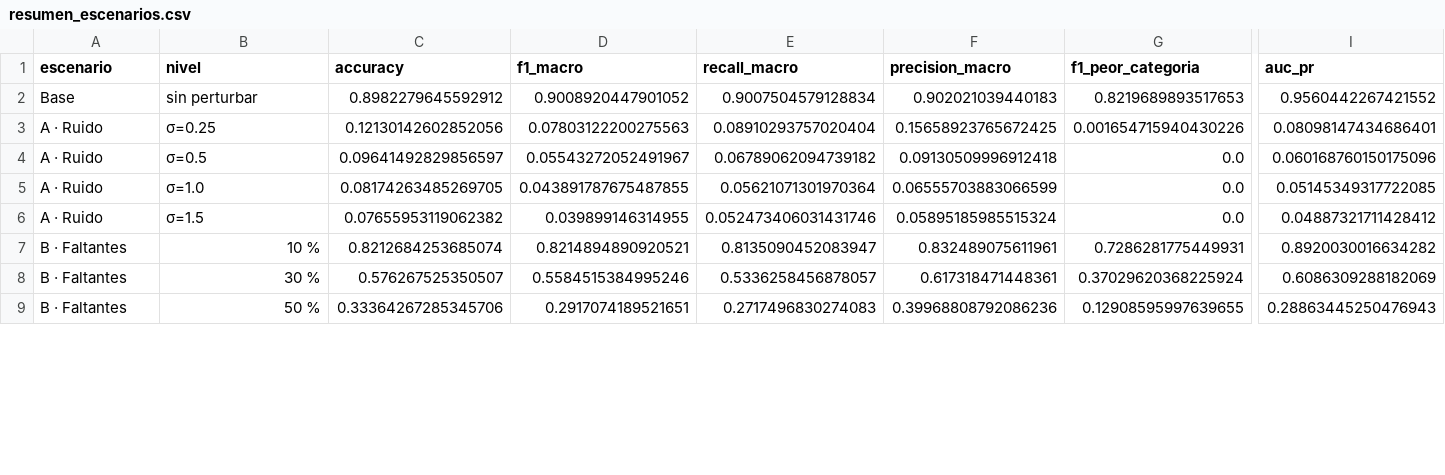
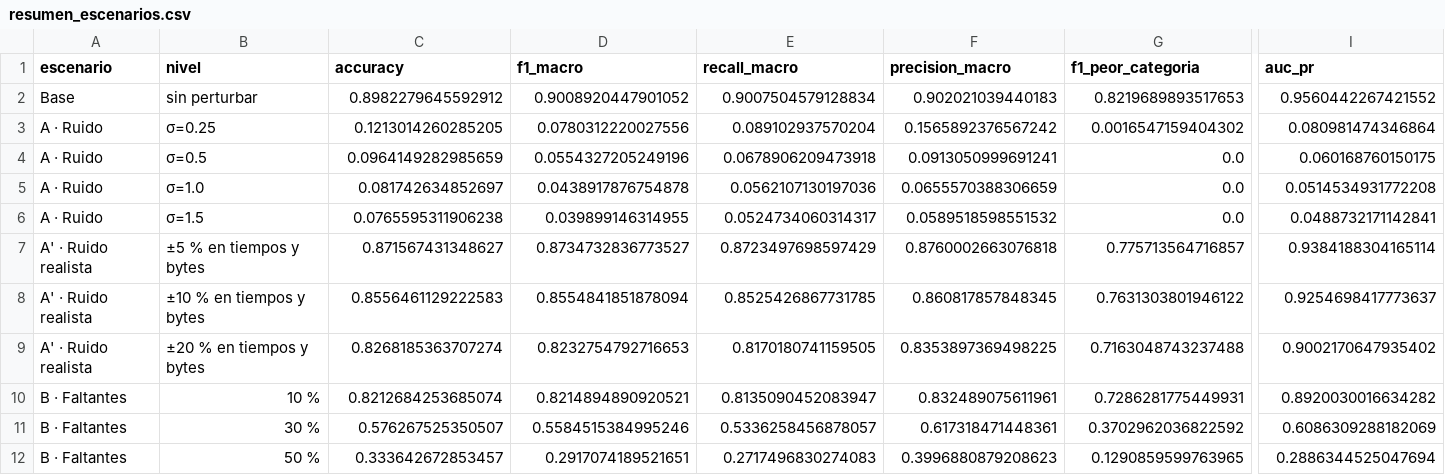
Before and after one commit to jairowjp/cesnet-tls-classification, a CSV file: results/semana5/workshop1/resumen_escenarios.csv, drawn as a sheet; only a part is shown, gaps mark what is left out; addresses are those after the commit; rows hold the shown columns only; the diff covers the shown part only; the diff names each change by its address in the sheet, - before the commit and + after, or states it on an @@ line.

Commit message:
Semana 5: escenario de ruido realista (jitter en tiempos y bytes)

```diff
--- a/results/semana5/workshop1/resumen_escenarios.csv
+++ b/results/semana5/workshop1/resumen_escenarios.csv
-C3 (accuracy): 0.12130142602852056
+C3 (accuracy): 0.1213014260285205
-D3 (f1_macro): 0.07803122200275563
+D3 (f1_macro): 0.0780312220027556
-E3 (recall_macro): 0.08910293757020404
+E3 (recall_macro): 0.089102937570204
-F3 (precision_macro): 0.15658923765672425
+F3 (precision_macro): 0.1565892376567242
-G3 (f1_peor_categoria): 0.001654715940430226
+G3 (f1_peor_categoria): 0.0016547159404302
-I3 (auc_pr): 0.08098147434686401
+I3 (auc_pr): 0.080981474346864
-C4 (accuracy): 0.09641492829856597
+C4 (accuracy): 0.0964149282985659
-D4 (f1_macro): 0.05543272052491967
+D4 (f1_macro): 0.0554327205249196
-E4 (recall_macro): 0.06789062094739182
+E4 (recall_macro): 0.0678906209473918
-F4 (precision_macro): 0.09130509996912418
+F4 (precision_macro): 0.0913050999691241
-I4 (auc_pr): 0.060168760150175096
+I4 (auc_pr): 0.060168760150175
-C5 (accuracy): 0.08174263485269705
+C5 (accuracy): 0.081742634852697
-D5 (f1_macro): 0.043891787675487855
+D5 (f1_macro): 0.0438917876754878
-E5 (recall_macro): 0.05621071301970364
+E5 (recall_macro): 0.0562107130197036
-F5 (precision_macro): 0.06555703883066599
+F5 (precision_macro): 0.0655570388306659
-I5 (auc_pr): 0.05145349317722085
+I5 (auc_pr): 0.0514534931772208
-C6 (accuracy): 0.07655953119062382
+C6 (accuracy): 0.0765595311906238
-E6 (recall_macro): 0.052473406031431746
+E6 (recall_macro): 0.0524734060314317
-F6 (precision_macro): 0.05895185985515324
+F6 (precision_macro): 0.0589518598551532
-I6 (auc_pr): 0.04887321711428412
+I6 (auc_pr): 0.0488732171142841
+row 7: A' · Ruido realista | ±5 % en tiempos y bytes | 0.871567431348627 | 0.8734732836773527 | 0.8723497698597429 | 0.8760002663076818 | 0.775713564716857 | 0.9384188304165114
+row 8: A' · Ruido realista | ±10 % en tiempos y bytes | 0.8556461129222583 | 0.8554841851878094 | 0.8525426867731785 | 0.860817857848345 | 0.7631303801946122 | 0.9254698417773637
+row 9: A' · Ruido realista | ±20 % en tiempos y bytes | 0.8268185363707274 | 0.8232754792716653 | 0.8170180741159505 | 0.8353897369498225 | 0.7163048743237488 | 0.9002170647935402
-G11 (f1_peor_categoria): 0.37029620368225924
+G11 (f1_peor_categoria): 0.3702962036822592
-C12 (accuracy): 0.33364267285345706
+C12 (accuracy): 0.333642672853457
-F12 (precision_macro): 0.39968808792086236
+F12 (precision_macro): 0.3996880879208623
-G12 (f1_peor_categoria): 0.12908595997639655
+G12 (f1_peor_categoria): 0.1290859599763965
-I12 (auc_pr): 0.28863445250476943
+I12 (auc_pr): 0.2886344525047694
```
Also changed, not shown: 29 edited cells elsewhere in this file, 5 other files.
